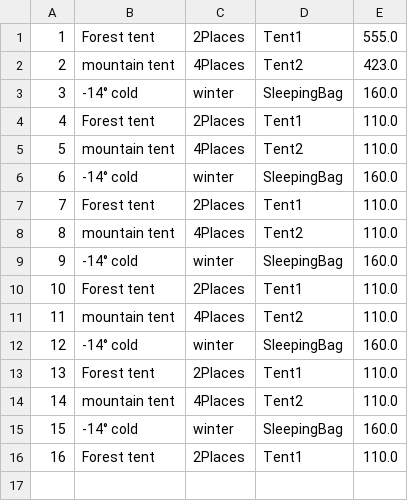
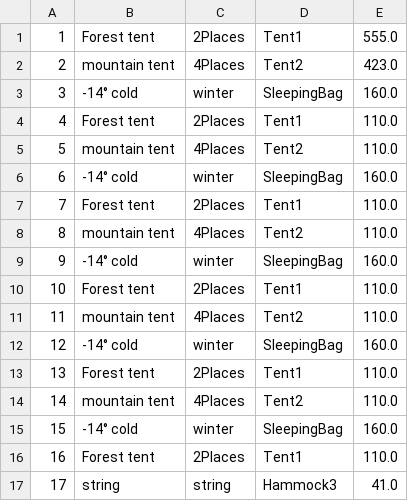
Before and after one commit to Dhaou-Jawhar/Pidev-Aurora, a CSV file: src/main/resources/templates/assets/product.csv, drawn as a sheet; the diff names each change by its address in the sheet, - before the commit and + after, or states it on an @@ line.

```diff
--- a/src/main/resources/templates/assets/product.csv
+++ b/src/main/resources/templates/assets/product.csv
+row 17: 17 | string | string | Hammock3 | 41.0
```
Also changed, not shown: 6 other files.
